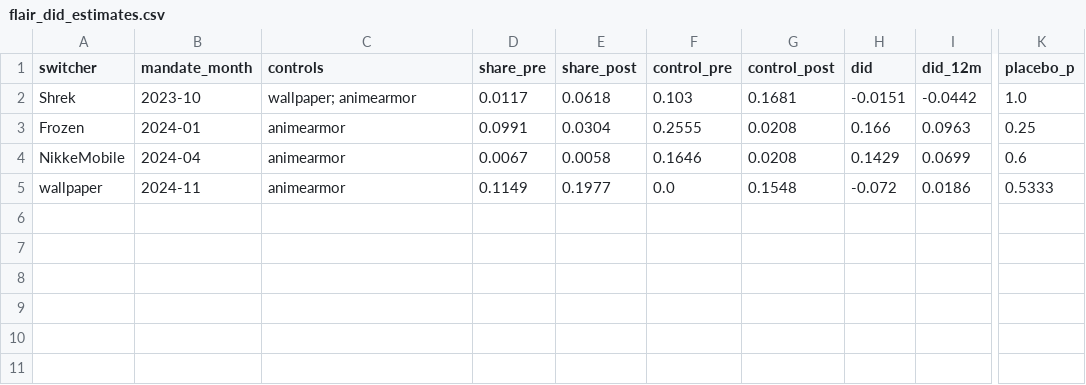
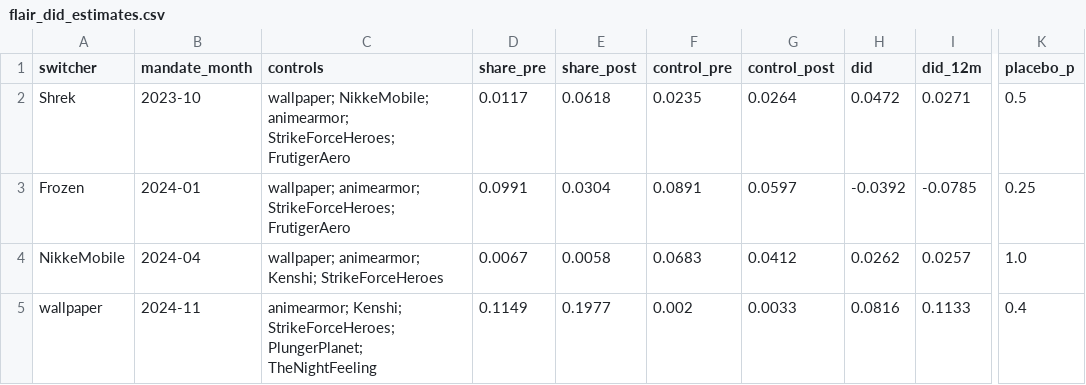
Before and after one commit to srilekha511/fa26-1433-mamidala, a CSV file: output/flair_did_estimates.csv, drawn as a sheet; only a part is shown, gaps mark what is left out; the diff names each change by its address in the sheet, - before the commit and + after, or states it on an @@ line.

```diff
--- a/output/flair_did_estimates.csv
+++ b/output/flair_did_estimates.csv
-C2 (controls): wallpaper; animearmor
+C2 (controls): wallpaper; NikkeMobile; animearmor; StrikeForceHeroes; FrutigerAero
-F2 (control_pre): 0.103
+F2 (control_pre): 0.0235
-G2 (control_post): 0.1681
+G2 (control_post): 0.0264
-H2 (did): -0.0151
+H2 (did): 0.0472
-I2 (did_12m): -0.0442
+I2 (did_12m): 0.0271
-K2 (placebo_p): 1.0
+K2 (placebo_p): 0.5
-C3 (controls): animearmor
+C3 (controls): wallpaper; animearmor; StrikeForceHeroes; FrutigerAero
-F3 (control_pre): 0.2555
+F3 (control_pre): 0.0891
-G3 (control_post): 0.0208
+G3 (control_post): 0.0597
-H3 (did): 0.166
+H3 (did): -0.0392
-I3 (did_12m): 0.0963
+I3 (did_12m): -0.0785
-C4 (controls): animearmor
+C4 (controls): wallpaper; animearmor; Kenshi; StrikeForceHeroes
-F4 (control_pre): 0.1646
+F4 (control_pre): 0.0683
-G4 (control_post): 0.0208
+G4 (control_post): 0.0412
-H4 (did): 0.1429
+H4 (did): 0.0262
-I4 (did_12m): 0.0699
+I4 (did_12m): 0.0257
-K4 (placebo_p): 0.6
+K4 (placebo_p): 1.0
-C5 (controls): animearmor
+C5 (controls): animearmor; Kenshi; StrikeForceHeroes; PlungerPlanet; TheNightFeeling
-F5 (control_pre): 0.0
+F5 (control_pre): 0.002
-G5 (control_post): 0.1548
+G5 (control_post): 0.0033
-H5 (did): -0.072
+H5 (did): 0.0816
-I5 (did_12m): 0.0186
+I5 (did_12m): 0.1133
-K5 (placebo_p): 0.5333
+K5 (placebo_p): 0.4
```
Also changed, not shown: data/hand_coded/ai_flairs.csv, 14 other files.
